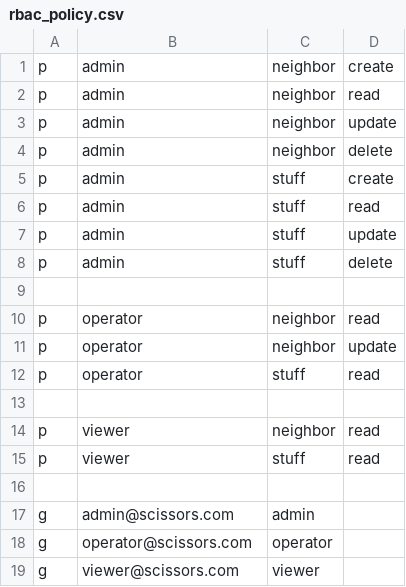
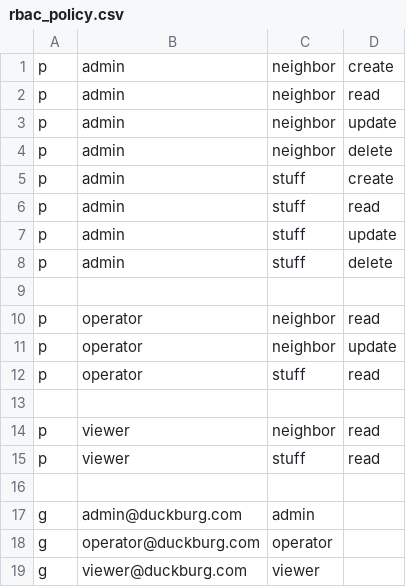
Before and after one commit to TataneCode/CasbinMinimalApi, a CSV file: CasbinMinimalApi/Casbin/rbac_policy.csv, drawn as a sheet.

Commit message:
Add data and http requests

```diff
--- a/CasbinMinimalApi/Casbin/rbac_policy.csv
+++ b/CasbinMinimalApi/Casbin/rbac_policy.csv
@@ -16,4 +16,4 @@ p, viewer, stuff, read
 
-g, admin@scissors.com, admin
-g, operator@scissors.com, operator
-g, viewer@scissors.com, viewer
+g, admin@duckburg.com, admin
+g, operator@duckburg.com, operator
+g, viewer@duckburg.com, viewer
```
Also changed, not shown: 6 other files.
